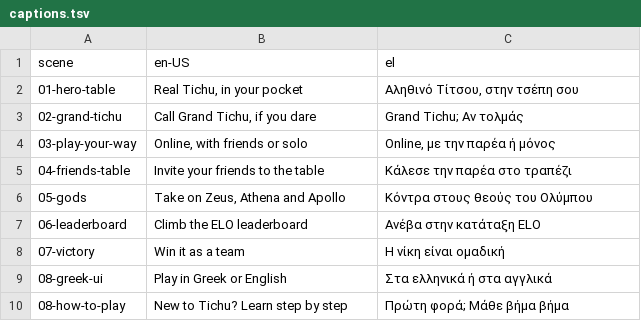
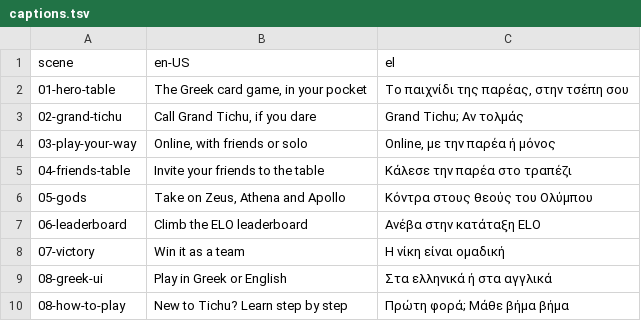
Before and after one commit to Dremix10/cyprus, a TSV file: apps/mobile/app-store/screenshots/tools/captions.tsv, drawn as a sheet.

```diff
--- a/apps/mobile/app-store/screenshots/tools/captions.tsv
+++ b/apps/mobile/app-store/screenshots/tools/captions.tsv
@@ -1,3 +1,3 @@
 scene	en-US	el
-01-hero-table	Real Tichu, in your pocket	Αληθινό Τίτσου, στην τσέπη σου
+01-hero-table	The Greek card game, in your pocket	Το παιχνίδι της παρέας, στην τσέπη σου
 02-grand-tichu	Call Grand Tichu, if you dare	Grand Tichu; Αν τολμάς
```
Also changed, not shown: 15 other files.
